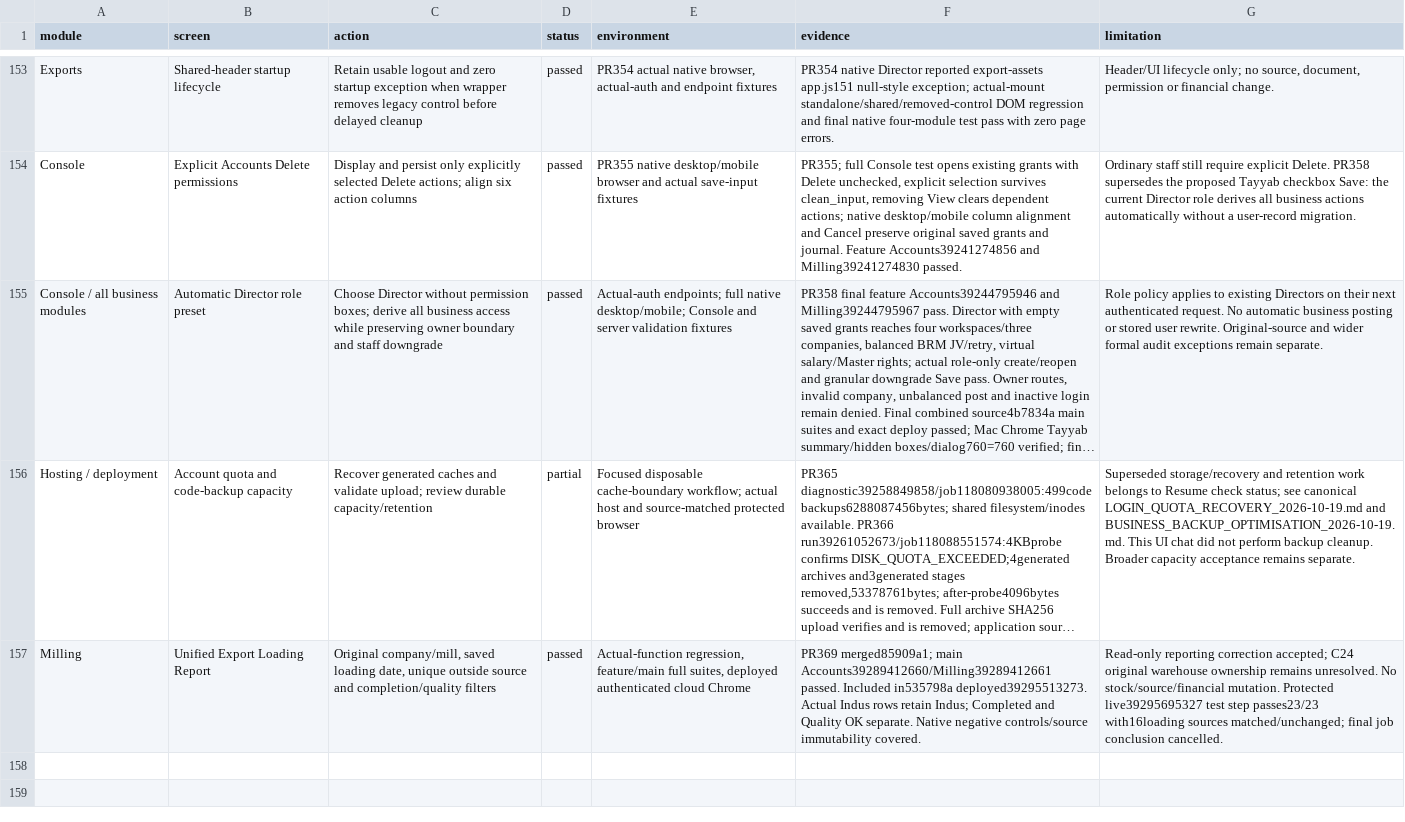
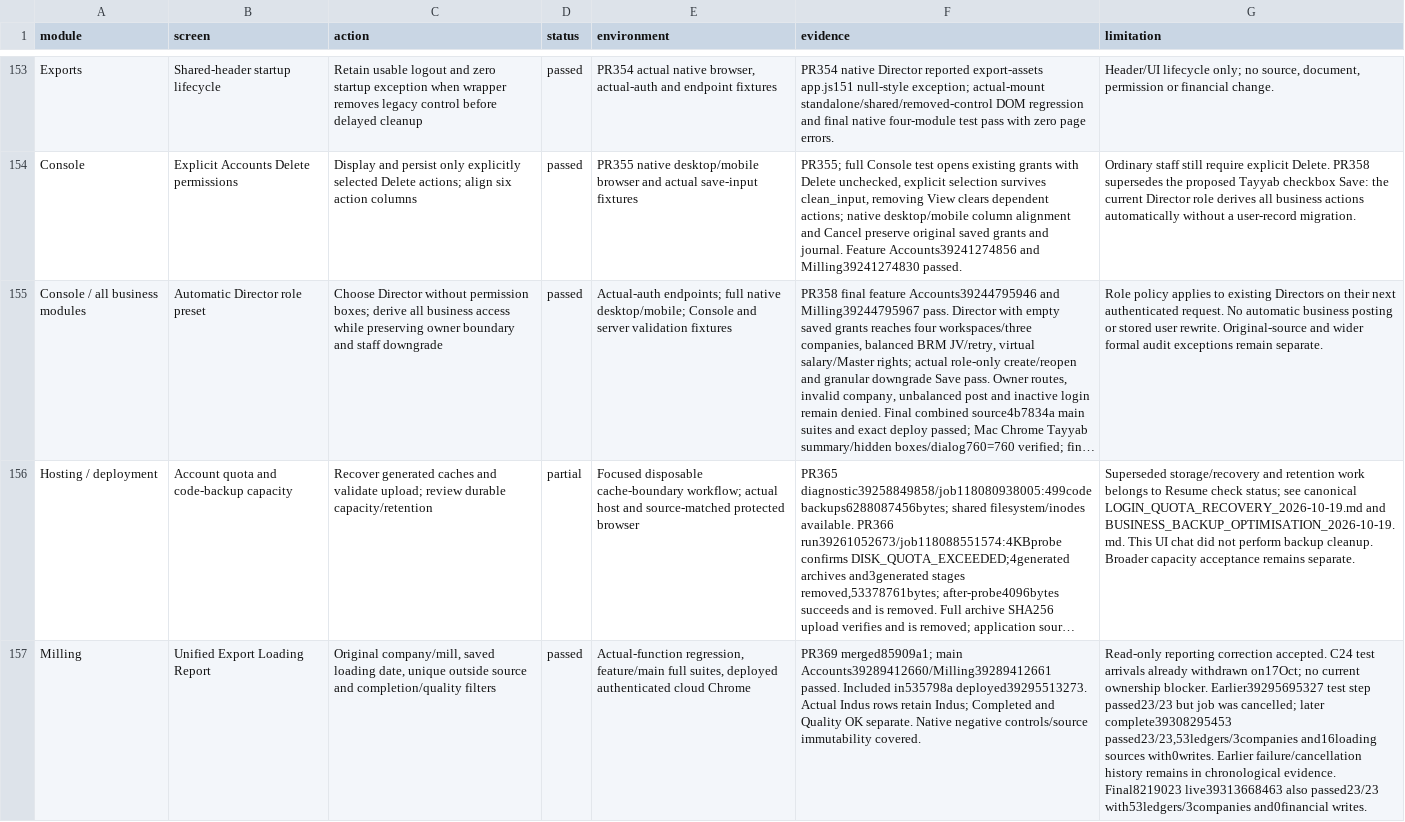
Before and after one commit to salpiracha-cmyk/transtarde, a CSV file: docs/reviews/software-audit-2026-10-16/CURRENT_COVERAGE.csv, drawn as a sheet; only a part is shown, gaps mark what is left out; long unchanged cells end in …; the diff covers the shown part only; the diff names each change by its address in the sheet, - before the commit and + after, or states it on an @@ line.

```diff
--- a/docs/reviews/software-audit-2026-10-16/CURRENT_COVERAGE.csv
+++ b/docs/reviews/software-audit-2026-10-16/CURRENT_COVERAGE.csv
-G157 (limitation): …reporting correction accepted; C24 original warehouse ownership remains unresolved. No stock/source/financial mutation. Protected live39295695327 test step passes23/23 with16loading sources matched/unchanged; final job conclusion cancelled.
+G157 (limitation): …reporting correction accepted. C24 test arrivals already withdrawn on17Oct; no current ownership blocker. Earlier39295695327 test step passed23/23 but job was cancelled; later complete39308295453 passed23/23,53ledgers/3companies and16loading sources with0writes. Earlier failure/cancellation history remains in chronological evidence. Final8219023 live39313668463 also passed23/23 with53ledgers/3companies and0financial writes.
```
Also changed, not shown: 14 edited cells elsewhere in this file, 3 other files.
